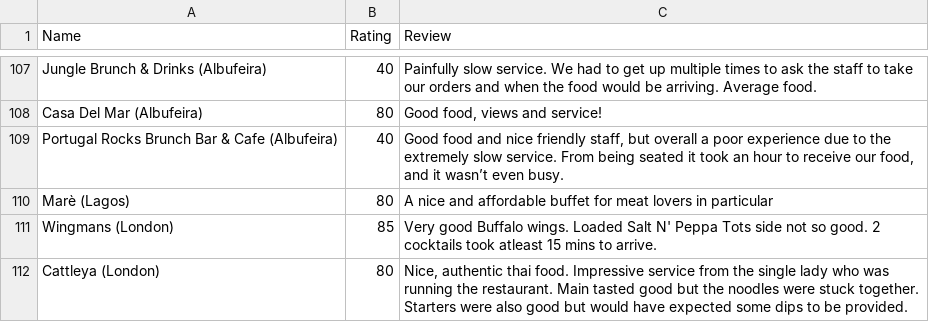
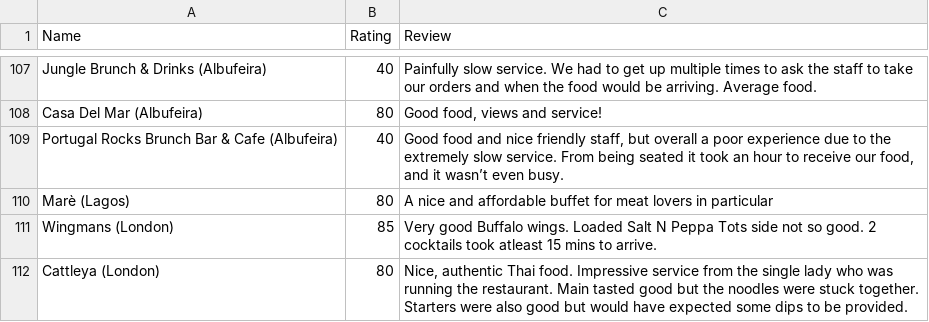
Before and after one commit to tnoel999888/lister, a CSV file: src/data/restaurant-ratings.csv, drawn as a sheet; only a part is shown, gaps mark what is left out.

Commit message:
Fixing restaurant review

```diff
--- a/src/data/restaurant-ratings.csv
+++ b/src/data/restaurant-ratings.csv
@@ -110,3 +110,3 @@ Portugal Rocks Brunch Bar & Cafe (Albufeira),40,"Good food and nice friendly sta
 Marè (Lagos),80,"A nice and affordable buffet for meat lovers in particular"
-Wingmans (London),85,"Very good Buffalo wings. Loaded Salt N' Peppa Tots side not so good. 2 cocktails took atleast 15 mins to arrive."
-Cattleya (London),80,"Nice, authentic thai food. Impressive service from the single lady who was running the restaurant. Main tasted good but the noodles were stuck together. Starters were also good but would have expected some dips to be provided."
+Wingmans (London),85,"Very good Buffalo wings. Loaded Salt N Peppa Tots side not so good. 2 cocktails took atleast 15 mins to arrive."
+Cattleya (London),80,"Nice, authentic Thai food. Impressive service from the single lady who was running the restaurant. Main tasted good but the noodles were stuck together. Starters were also good but would have expected some dips to be provided."
```
